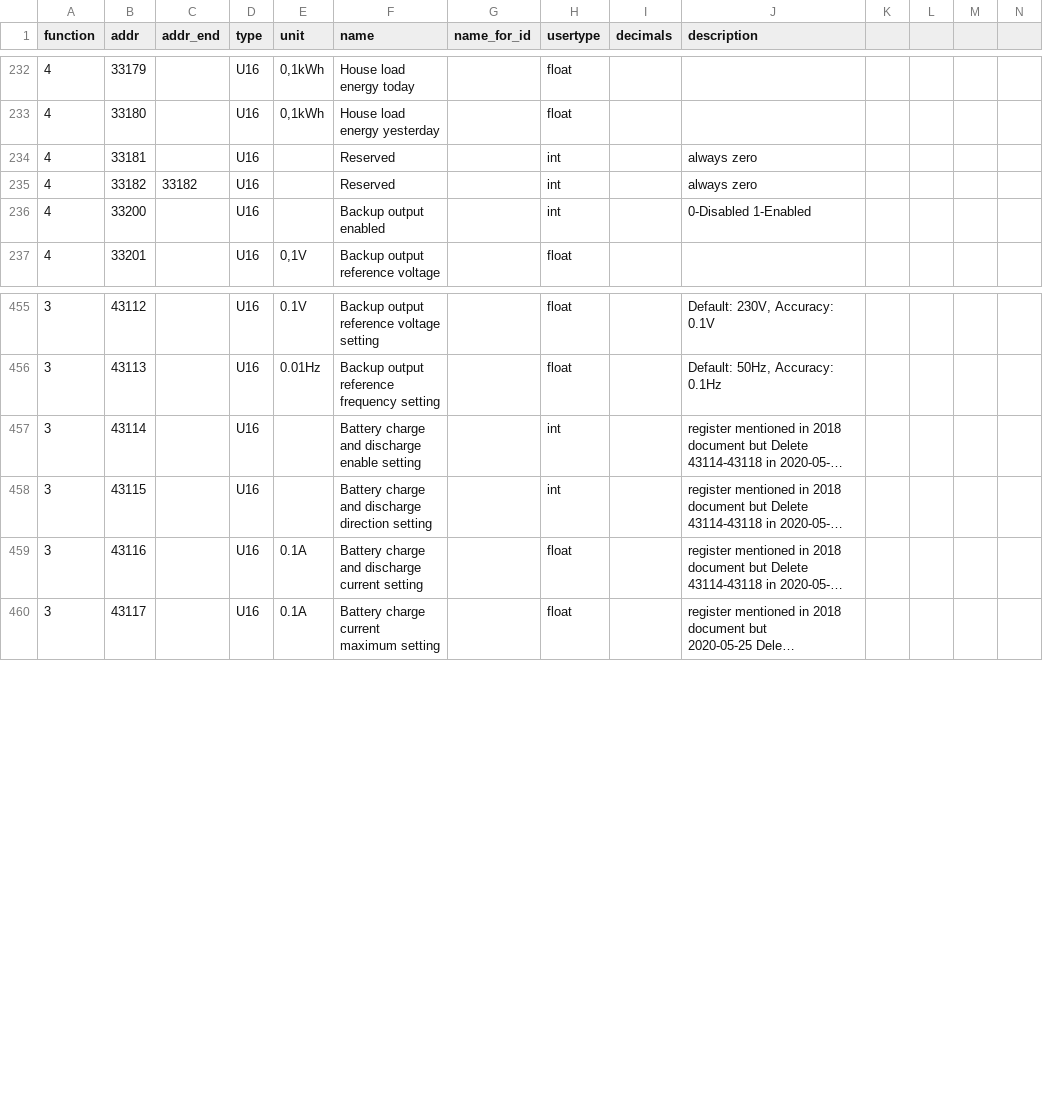
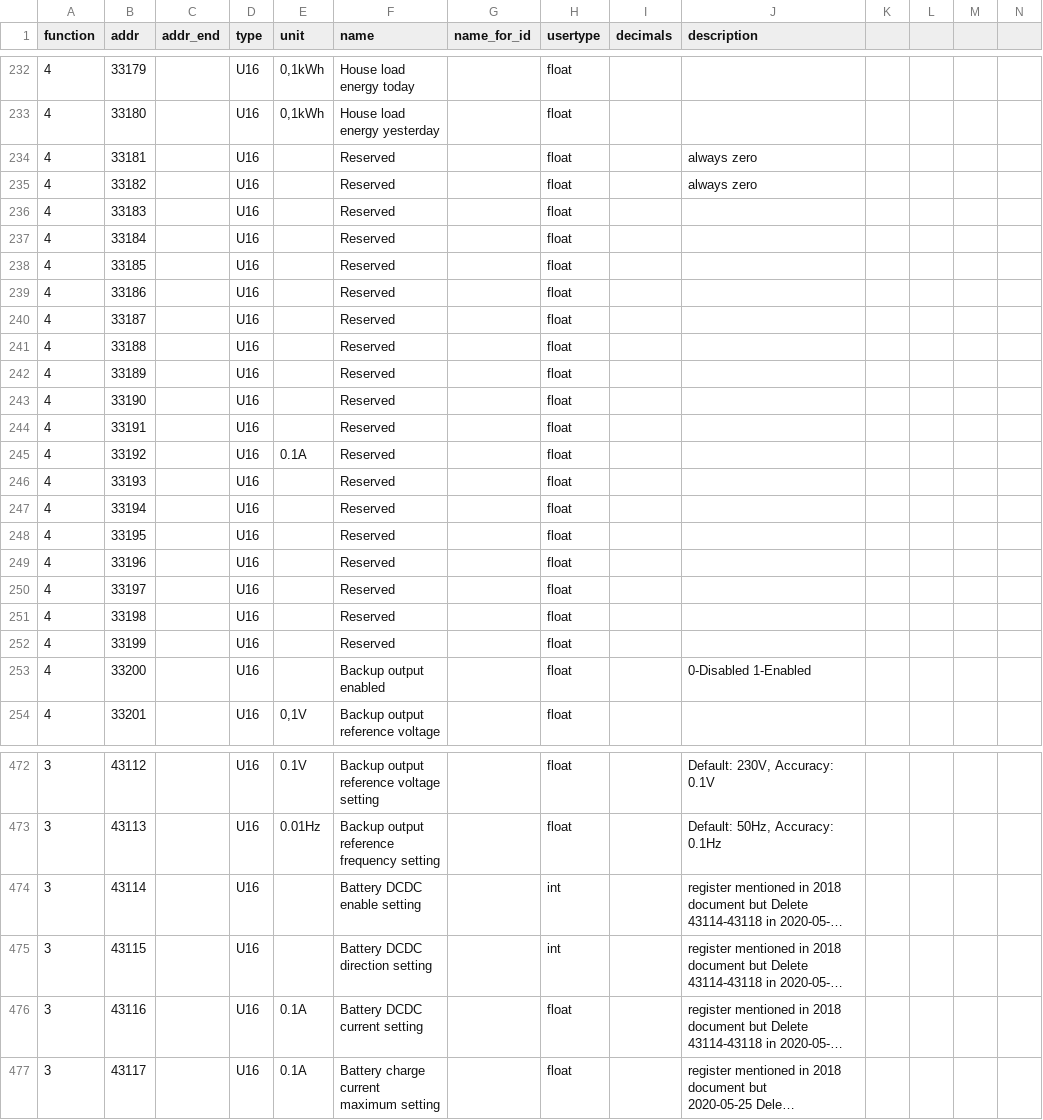
Before and after one commit to peufeu2/GrugBus, a CSV file: grugbus/devices/Solis_S5_EH1P_6K_2020.csv, drawn as a sheet; only a part is shown, gaps mark what is left out; long unchanged cells end in …; addresses are those after the commit; the diff covers the shown part only; the diff names each change by its address in the sheet, - before the commit and + after, or states it on an @@ line.

Commit message:
Hunt for real battery current register

```diff
--- a/grugbus/devices/Solis_S5_EH1P_6K_2020.csv
+++ b/grugbus/devices/Solis_S5_EH1P_6K_2020.csv
-H234:H235 (usertype): int
+H234:H235 (usertype): float
-C235 (addr_end): 33182
+C235 (addr_end): (empty)
+row 236: 4 | 33183 |  | U16 |  | Reserved |  | float
+row 237: 4 | 33184 |  | U16 |  | Reserved |  | float
+row 238: 4 | 33185 |  | U16 |  | Reserved |  | float
+row 239: 4 | 33186 |  | U16 |  | Reserved |  | float
+row 240: 4 | 33187 |  | U16 |  | Reserved |  | float
+row 241: 4 | 33188 |  | U16 |  | Reserved |  | float
+row 242: 4 | 33189 |  | U16 |  | Reserved |  | float
+row 243: 4 | 33190 |  | U16 |  | Reserved |  | float
+row 244: 4 | 33191 |  | U16 |  | Reserved |  | float
+row 245: 4 | 33192 |  | U16 | 0.1A | Reserved |  | float
+row 246: 4 | 33193 |  | U16 |  | Reserved |  | float
+row 247: 4 | 33194 |  | U16 |  | Reserved |  | float
+row 248: 4 | 33195 |  | U16 |  | Reserved |  | float
+row 249: 4 | 33196 |  | U16 |  | Reserved |  | float
+row 250: 4 | 33197 |  | U16 |  | Reserved |  | float
+row 251: 4 | 33198 |  | U16 |  | Reserved |  | float
+row 252: 4 | 33199 |  | U16 |  | Reserved |  | float
-H253 (usertype): int
+H253 (usertype): float
-F474 (name): Battery charge and discharge enable setting
+F474 (name): Battery DCDC enable setting
-F475 (name): Battery charge and discharge direction setting
+F475 (name): Battery DCDC direction setting
-F476 (name): Battery charge and discharge current setting
+F476 (name): Battery DCDC current setting
```
Also changed, not shown: 11 edited cells elsewhere in this file, 12 other files.
